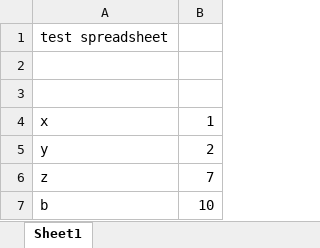
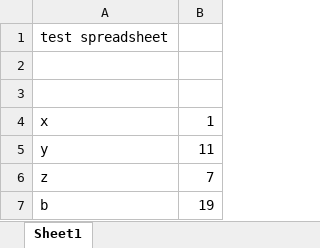
Before and after one commit to LuminoTechnologies/flow-trial, an Excel workbook: flow-test.xlsx, sheet Sheet1, drawn as a sheet; values as stored, in another font and other column widths than the file's, no borders; the diff names each change by its address in the sheet, - before the commit and + after, or states it on an @@ line.

Commit message:
Update flow-test.xlsx

```diff
--- a/flow-test.xlsx (sheet Sheet1)
+++ b/flow-test.xlsx (sheet Sheet1)
-B5: 2
+B5: 11
-B7: 10
+B7: 19
```
